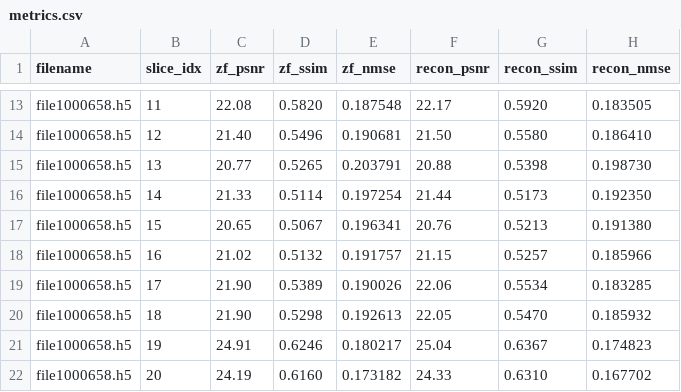
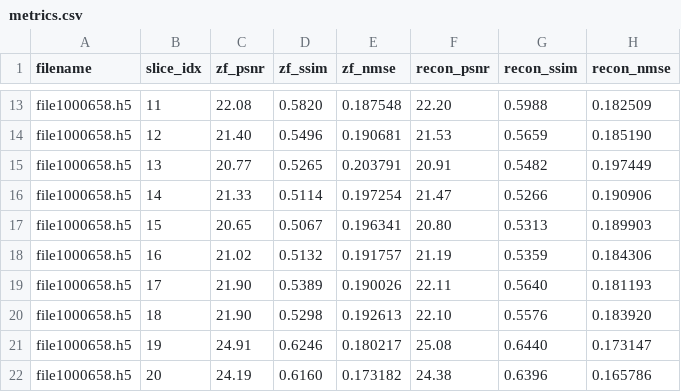
Before and after one commit to shadcy/Bjork, a CSV file: results/knee_first_run/metrics.csv, drawn as a sheet; only a part is shown, gaps mark what is left out; the diff covers the shown part only; the diff names each change by its address in the sheet, - before the commit and + after, or states it on an @@ line.

```diff
--- a/results/knee_first_run/metrics.csv
+++ b/results/knee_first_run/metrics.csv
-F13 (recon_psnr): 22.17
+F13 (recon_psnr): 22.20
-G13 (recon_ssim): 0.5920
+G13 (recon_ssim): 0.5988
-H13 (recon_nmse): 0.183505
+H13 (recon_nmse): 0.182509
-F14 (recon_psnr): 21.50
+F14 (recon_psnr): 21.53
-G14 (recon_ssim): 0.5580
+G14 (recon_ssim): 0.5659
-H14 (recon_nmse): 0.186410
+H14 (recon_nmse): 0.185190
-F15 (recon_psnr): 20.88
+F15 (recon_psnr): 20.91
-G15 (recon_ssim): 0.5398
+G15 (recon_ssim): 0.5482
-H15 (recon_nmse): 0.198730
+H15 (recon_nmse): 0.197449
-F16 (recon_psnr): 21.44
+F16 (recon_psnr): 21.47
-G16 (recon_ssim): 0.5173
+G16 (recon_ssim): 0.5266
-H16 (recon_nmse): 0.192350
+H16 (recon_nmse): 0.190906
-F17 (recon_psnr): 20.76
+F17 (recon_psnr): 20.80
-G17 (recon_ssim): 0.5213
+G17 (recon_ssim): 0.5313
-H17 (recon_nmse): 0.191380
+H17 (recon_nmse): 0.189903
-F18 (recon_psnr): 21.15
+F18 (recon_psnr): 21.19
-G18 (recon_ssim): 0.5257
+G18 (recon_ssim): 0.5359
-H18 (recon_nmse): 0.185966
+H18 (recon_nmse): 0.184306
-F19 (recon_psnr): 22.06
+F19 (recon_psnr): 22.11
-G19 (recon_ssim): 0.5534
+G19 (recon_ssim): 0.5640
-H19 (recon_nmse): 0.183285
+H19 (recon_nmse): 0.181193
-F20 (recon_psnr): 22.05
+F20 (recon_psnr): 22.10
-G20 (recon_ssim): 0.5470
+G20 (recon_ssim): 0.5576
-H20 (recon_nmse): 0.185932
+H20 (recon_nmse): 0.183920
-F21 (recon_psnr): 25.04
+F21 (recon_psnr): 25.08
-G21 (recon_ssim): 0.6367
+G21 (recon_ssim): 0.6440
-H21 (recon_nmse): 0.174823
+H21 (recon_nmse): 0.173147
-F22 (recon_psnr): 24.33
+F22 (recon_psnr): 24.38
-G22 (recon_ssim): 0.6310
+G22 (recon_ssim): 0.6396
-H22 (recon_nmse): 0.167702
+H22 (recon_nmse): 0.165786
```
Also changed, not shown: 57 edited cells elsewhere in this file, 7 other files.
